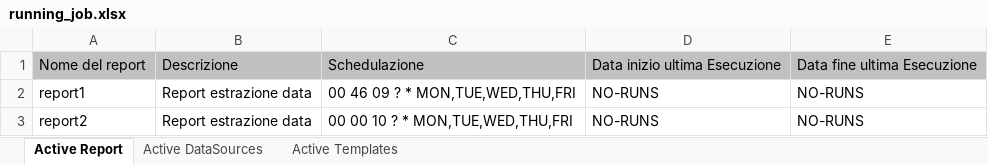
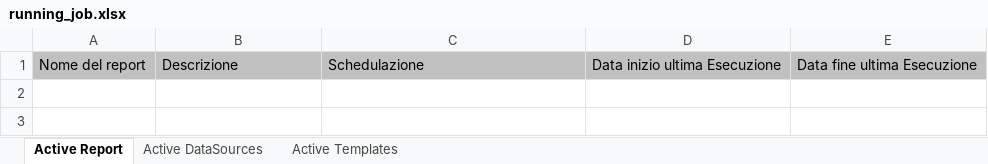
Before and after one commit to dbertini/TheRetriever, an Excel workbook: running_job.xlsx, sheet Active Report, drawn as a sheet; values as stored, in another font and other column widths than the file's, no borders; the diff names each change by its address in the sheet, - before the commit and + after, or states it on an @@ line.

```diff
--- a/running_job.xlsx (sheet Active Report)
+++ b/running_job.xlsx (sheet Active Report)
-row 2: report1 | Report estrazione data | 00 46 09 ? * MON,TUE,WED,THU,FRI | NO-RUNS | NO-RUNS
-row 3: report2 | Report estrazione data | 00 00 10 ? * MON,TUE,WED,THU,FRI | NO-RUNS | NO-RUNS
```
Also changed, not shown: sheet Active DataSources, sheet Active Templates, 10 other files.
